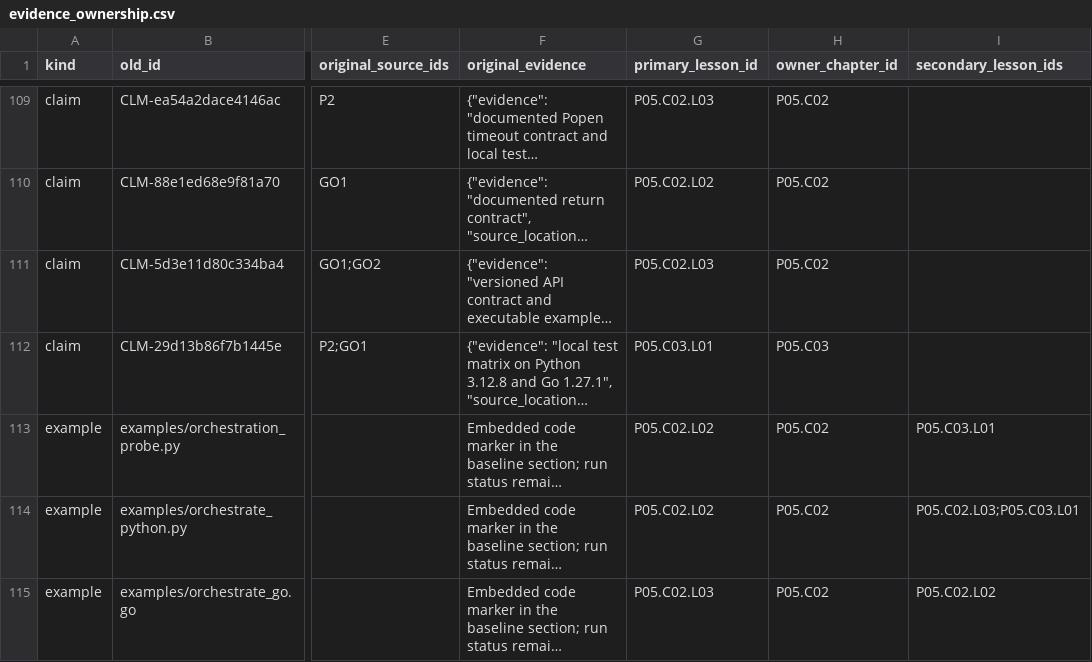
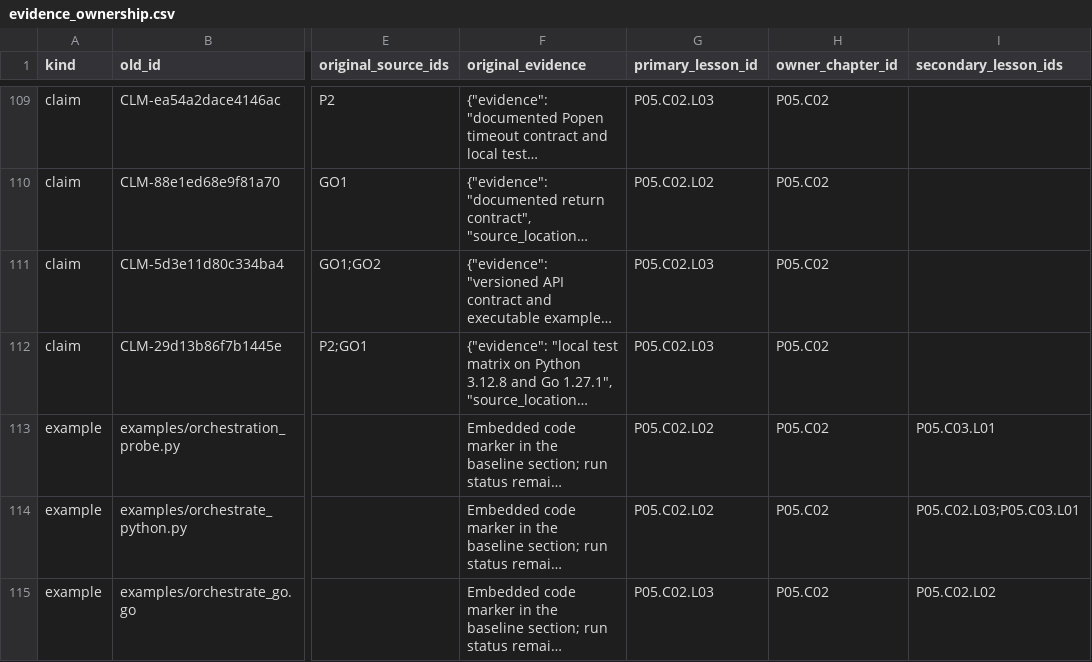
Before and after one commit to Minhlike/devops-learning, a CSV file: giaotrinh/architecture/evidence_ownership.csv, drawn as a sheet; only a part is shown, gaps mark what is left out; long unchanged cells end in …; the diff names each change by its address in the sheet, - before the commit and + after, or states it on an @@ line.

Commit message:
Correct orchestration migration ownership and backup exercise

```diff
--- a/giaotrinh/architecture/evidence_ownership.csv
+++ b/giaotrinh/architecture/evidence_ownership.csv
-G112 (primary_lesson_id): P05.C03.L01
+G112 (primary_lesson_id): P05.C02.L03
-H112 (owner_chapter_id): P05.C03
+H112 (owner_chapter_id): P05.C02
```
Also changed, not shown: giaotrinh/architecture/legacy_content_units.csv, 6 other files.
